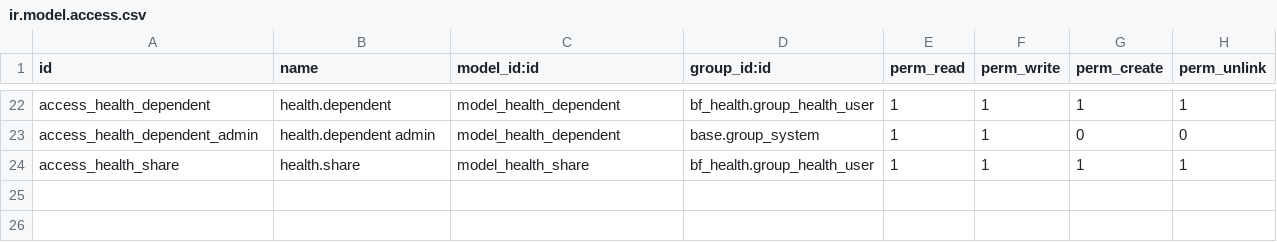
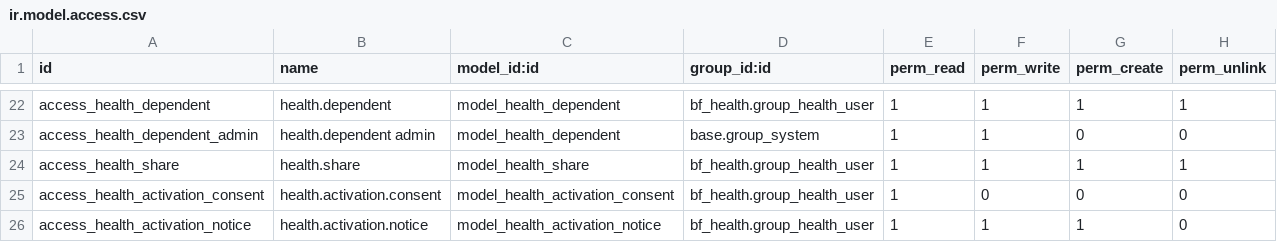
Before and after one commit to Symbifox/odoo-modules, a CSV file: bf_health/security/ir.model.access.csv, drawn as a sheet; only a part is shown, gaps mark what is left out; the diff names each change by its address in the sheet, - before the commit and + after, or states it on an @@ line.

```diff
--- a/bf_health/security/ir.model.access.csv
+++ b/bf_health/security/ir.model.access.csv
+row 25: access_health_activation_consent | health.activation.consent | model_health_activation_consent | bf_health.group_health_user | 1 | 0 | 0 | 0
+row 26: access_health_activation_notice | health.activation.notice | model_health_activation_notice | bf_health.group_health_user | 1 | 1 | 1 | 0
```
Also changed, not shown: 33 other files.
